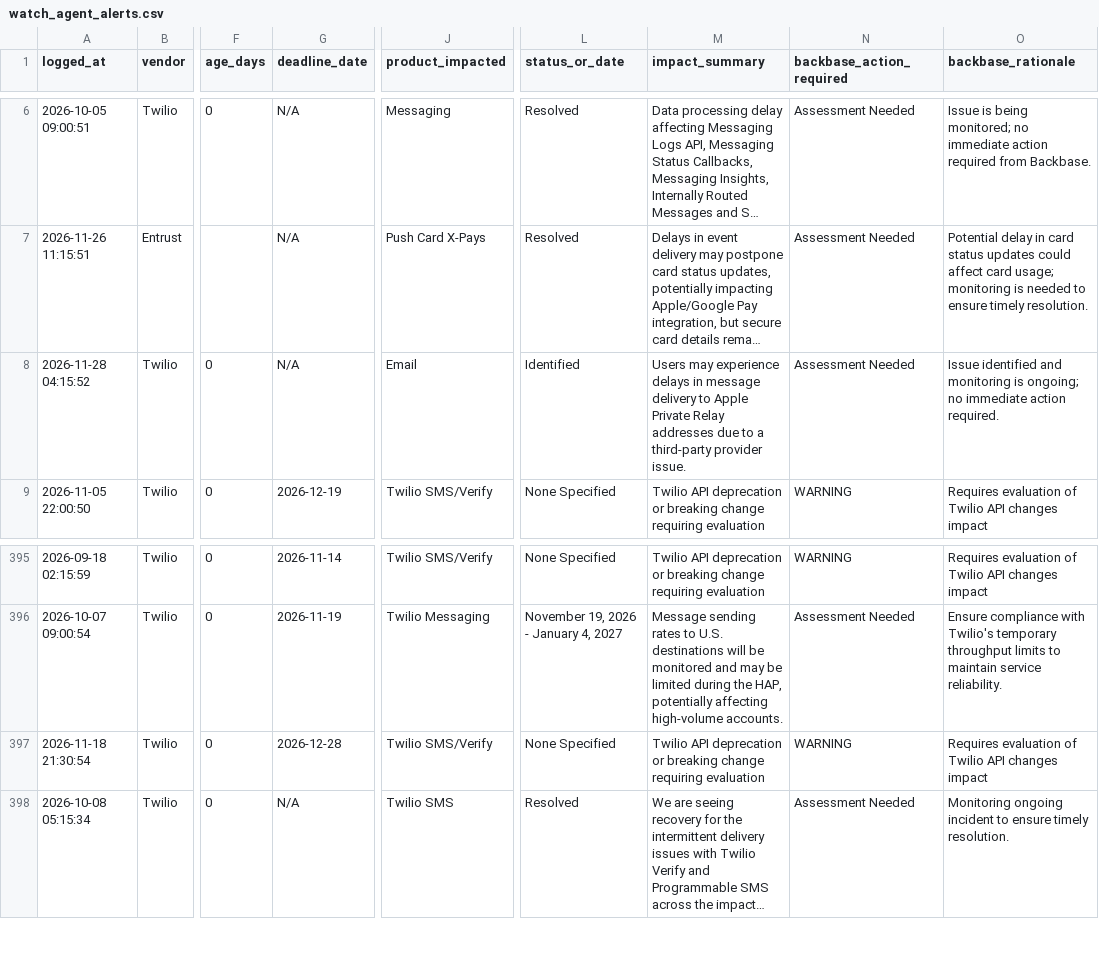
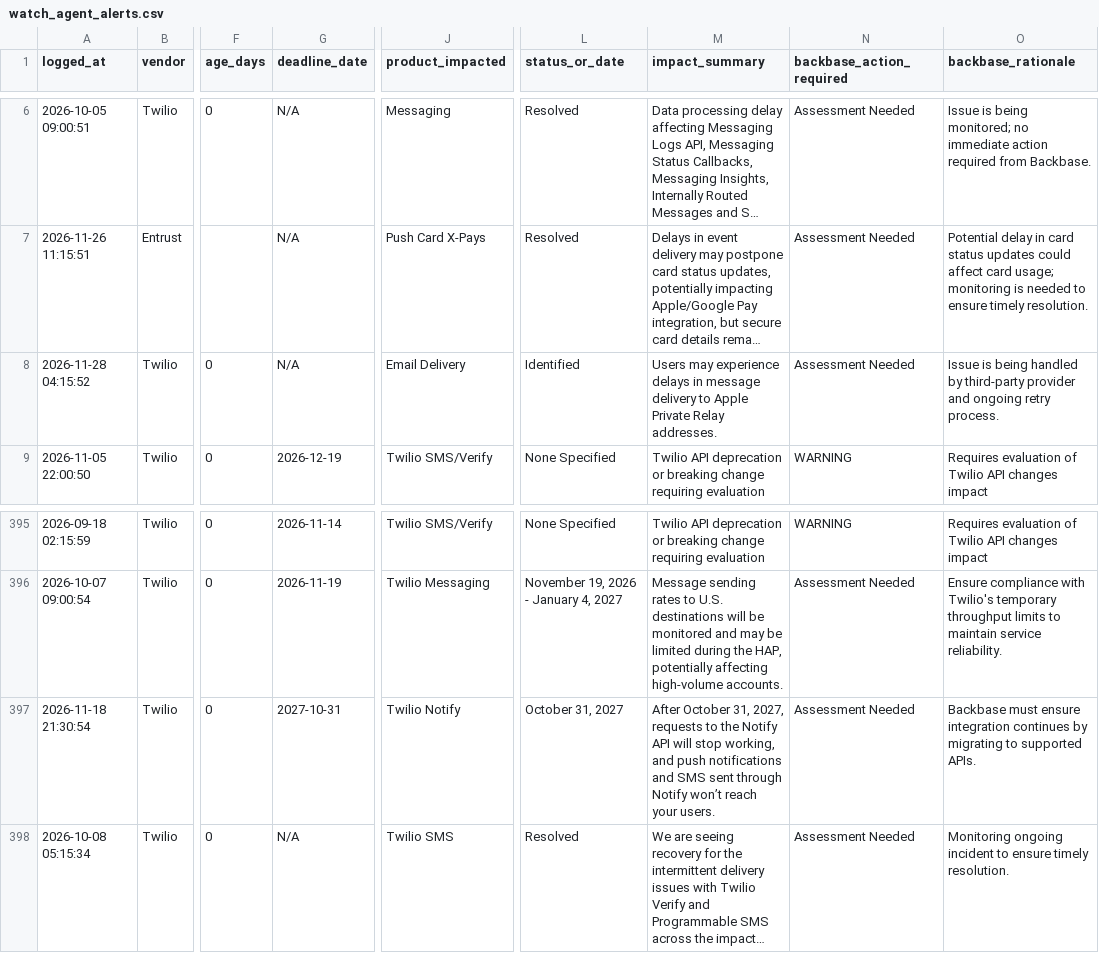
Before and after one commit to abhishek883388/ai_watch_marketplace, a CSV file: watch_agent_alerts.csv, drawn as a sheet; only a part is shown, gaps mark what is left out; long unchanged cells end in …; the diff names each change by its address in the sheet, - before the commit and + after, or states it on an @@ line.

```diff
--- a/watch_agent_alerts.csv
+++ b/watch_agent_alerts.csv
-J8 (product_impacted): Email
+J8 (product_impacted): Email Delivery
-M8 (impact_summary): …Private Relay addresses due to a third-party provider issue.
+M8 (impact_summary): …Private Relay addresses.
-O8 (backbase_rationale): Issue identified and monitoring is ongoing; no immediate action required.
+O8 (backbase_rationale): Issue is being handled by third-party provider and ongoing retry process.
-G397 (deadline_date): 2026-12-28
+G397 (deadline_date): 2027-10-31
-J397 (product_impacted): Twilio SMS/Verify
+J397 (product_impacted): Twilio Notify
-L397 (status_or_date): None Specified
+L397 (status_or_date): October 31, 2027
-M397 (impact_summary): Twilio API deprecation or breaking change requiring evaluation
+M397 (impact_summary): After October 31, 2027, requests to the Notify API will stop working, and push notifications and SMS sent through Notify won’t reach your users.
-N397 (backbase_action_required): WARNING
+N397 (backbase_action_required): Assessment Needed
-O397 (backbase_rationale): Requires evaluation of Twilio API changes impact
+O397 (backbase_rationale): Backbase must ensure integration continues by migrating to supported APIs.
```
Also changed, not shown: zendesk_watch_agent_alerts.csv.
